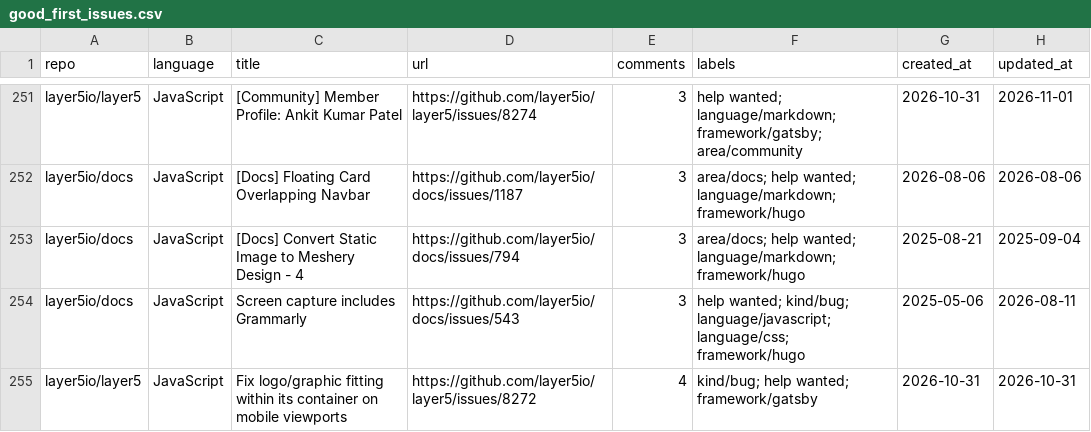
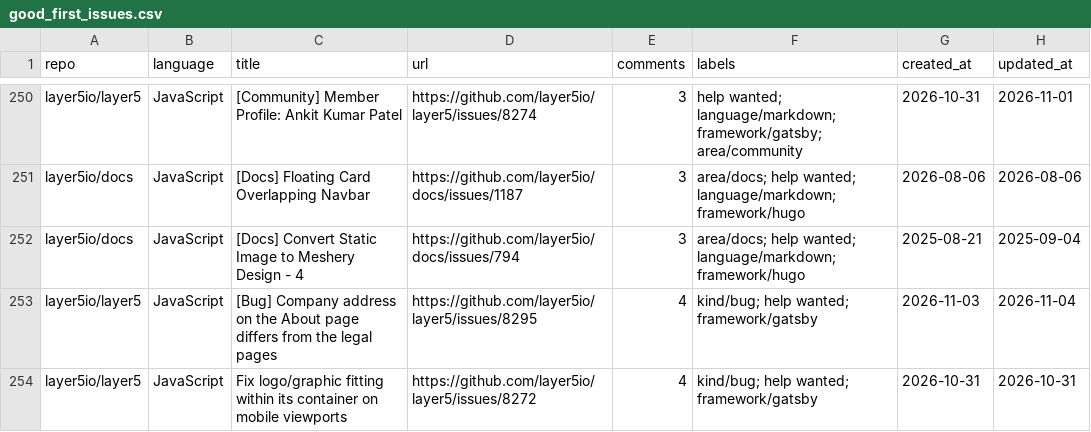
Before and after one commit to drkrillo/good-first-issues, a CSV file: good_first_issues.csv, drawn as a sheet; only a part is shown, gaps mark what is left out; the diff covers the shown part only.

```diff
--- a/good_first_issues.csv
+++ b/good_first_issues.csv
@@ -253,3 +252,3 @@ layer5io/docs,JavaScript,[Docs] Floating Card Overlapping Navbar,https://github.
 layer5io/docs,JavaScript,[Docs] Convert Static Image to Meshery Design - 4,https://github.com/layer5io/docs/issues/794,3,area/docs; help wanted; language/markdown; framework/hugo,2025-08-21,2025-09-04
-layer5io/docs,JavaScript,Screen capture includes Grammarly,https://github.com/layer5io/docs/issues/543,3,help wanted; kind/bug; language/javascript; language/css; framework/hugo,2025-05-06,2026-08-11
+layer5io/layer5,JavaScript,[Bug] Company address on the About page differs from the legal pages,https://github.com/layer5io/layer5/issues/8295,4,kind/bug; help wanted; framework/gatsby,2026-11-03,2026-11-04
 layer5io/layer5,JavaScript,Fix logo/graphic fitting within its container on mobile viewports,https://github.com/layer5io/layer5/issues/8272,4,kind/bug; help wanted; framework/gatsby,2026-10-31,2026-10-31
```
Also changed, not shown: 3 added rows, 4 removed rows and 5 edited cells elsewhere in this file, 1 other file.
